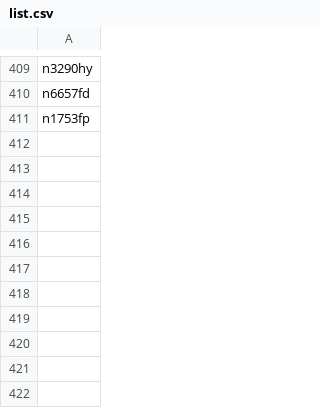
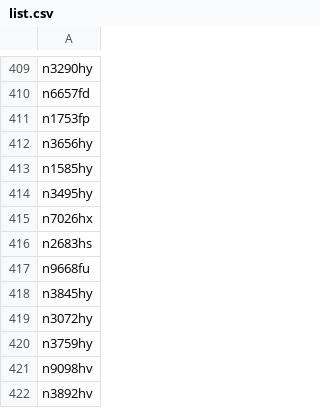
Before and after one commit to n1sym/nocdaily, a CSV file: back/list.csv, drawn as a sheet; only a part is shown, gaps mark what is left out.

```diff
--- a/back/list.csv
+++ b/back/list.csv
@@ -411 +411,12 @@ n6657fd
 n1753fp
+n3656hy
+n1585hy
+n3495hy
+n7026hx
+n2683hs
+n9668fu
+n3845hy
+n3072hy
+n3759hy
+n9098hv
+n3892hv
```
Also changed, not shown: 2 other files.
